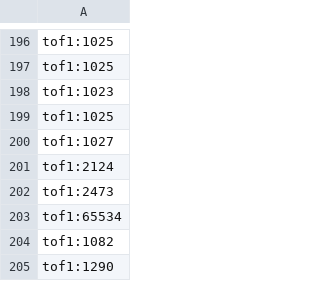
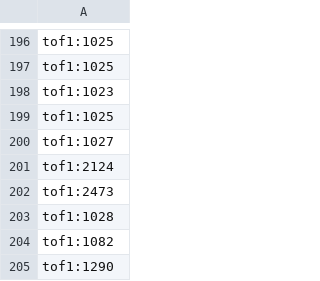
Before and after one commit to NUMNIMx/Robot, a CSV file: robot_tof.csv, drawn as a sheet; only a part is shown, gaps mark what is left out.

```diff
--- a/robot_tof.csv
+++ b/robot_tof.csv
@@ -202,3 +202,3 @@ tof1:2124
 tof1:2473
-tof1:65534
+tof1:1028
 tof1:1082
```
Also changed, not shown: 5 other files.
